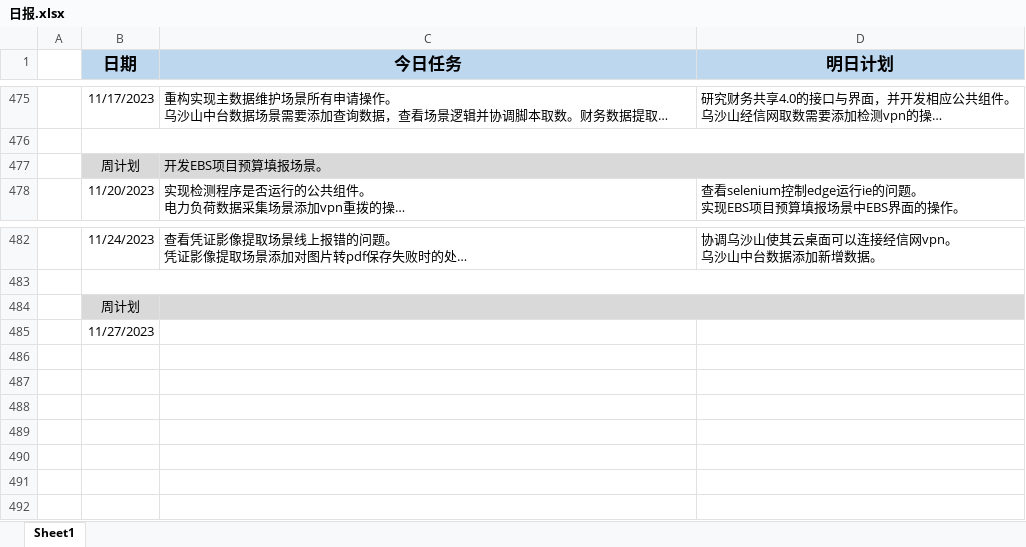
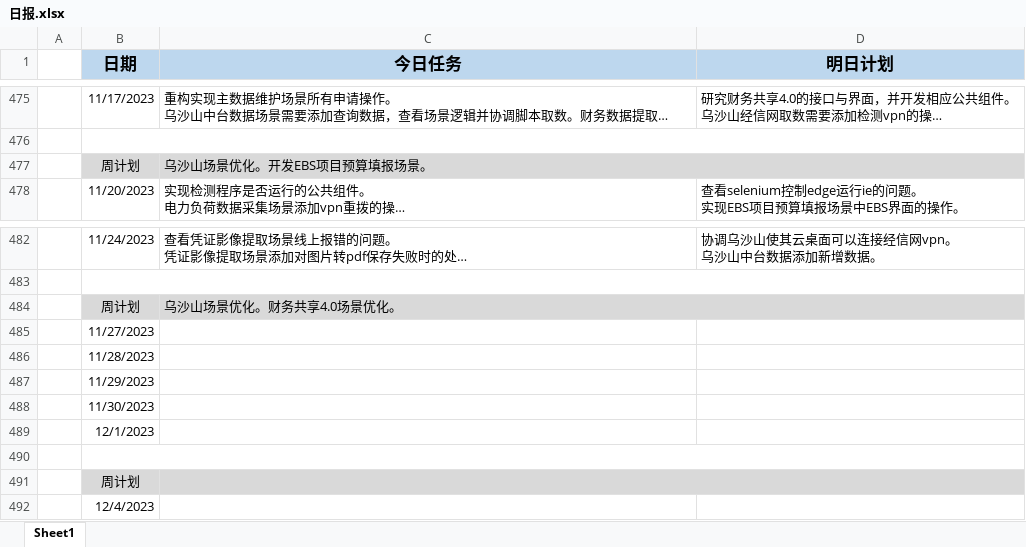
Before and after one commit to sy5683/PersonalTool, an Excel workbook: personal_tool/work/WorkReportFill/work_report_fill/file/日报.xlsx, sheet Sheet1, drawn as a sheet; only a part is shown, gaps mark what is left out; long unchanged cells end in …; values as stored, in another font and other column widths than the file's, no borders; addresses are those after the commit; the diff names each change by its address in the sheet, - before the commit and + after, or states it on an @@ line.

Commit message:
更新日志

```diff
--- a/personal_tool/work/WorkReportFill/work_report_fill/file/日报.xlsx (sheet Sheet1)
+++ b/personal_tool/work/WorkReportFill/work_report_fill/file/日报.xlsx (sheet Sheet1)
-C477 (今日任务): 开发EBS项目预算填报场景。
+C477 (今日任务): 乌沙山场景优化。开发EBS项目预算填报场景。
+row 484:  | 周计划 | 乌沙山场景优化。财务共享4.0场景优化。
+row 485:  | 11/27/2023
+row 486:  | 11/28/2023
+row 487:  | 11/29/2023
+row 488:  | 11/30/2023
+row 489:  | 12/1/2023
+row 490: (empty)
-B492 (日期): 11/27/2023
+B492 (日期): 12/4/2023
```
